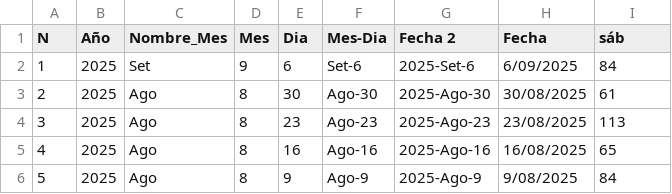
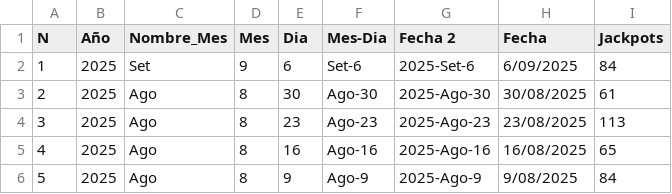
Before and after one commit to CarlosChavezErazo/BD_Datos, a CSV file: Sab.csv, drawn as a sheet; only a part is shown.

Commit message:
Update Sab.csv

```diff
--- a/Sab.csv
+++ b/Sab.csv
@@ -1,2 +1,2 @@
-N,Año,Nombre_Mes,Mes,Dia,Mes-Dia,Fecha 2,Fecha,sáb
+N,Año,Nombre_Mes,Mes,Dia,Mes-Dia,Fecha 2,Fecha,Jackpots
 1,2025,Set,9,6,Set-6,2025-Set-6,6/09/2025,84
```
